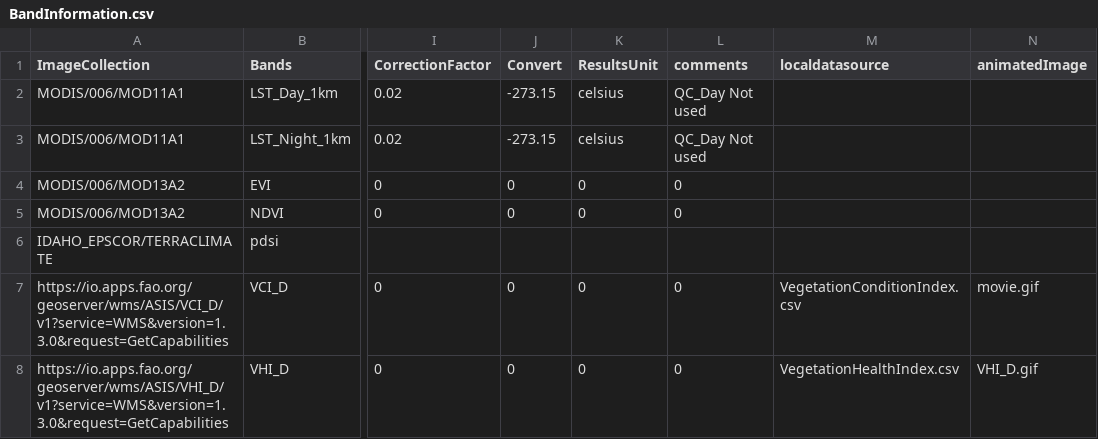
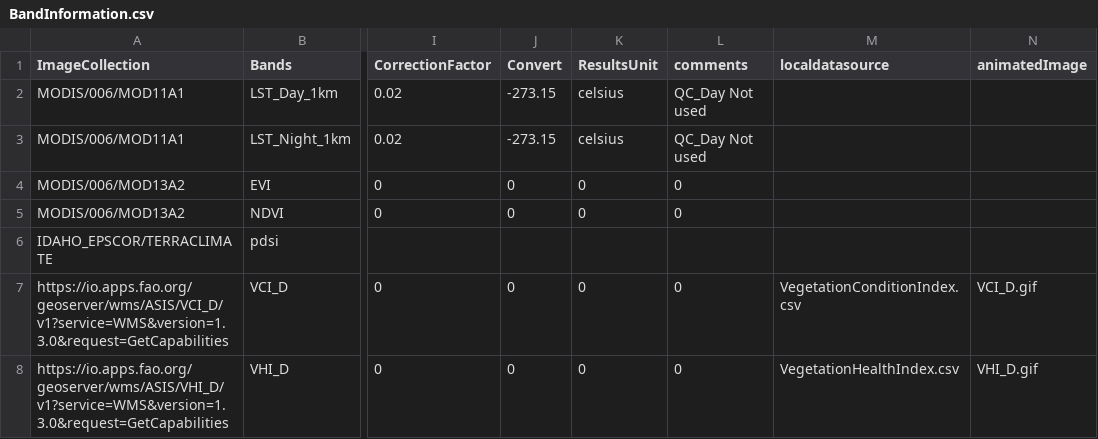
Before and after one commit to MohammedBaz/GreenInv, a CSV file: BandInformation.csv, drawn as a sheet; only a part is shown, gaps mark what is left out; the diff names each change by its address in the sheet, - before the commit and + after, or states it on an @@ line.

Commit message:
Update BandInformation.csv

```diff
--- a/BandInformation.csv
+++ b/BandInformation.csv
-N7 (animatedImage): movie.gif
+N7 (animatedImage): VCI_D.gif
```
